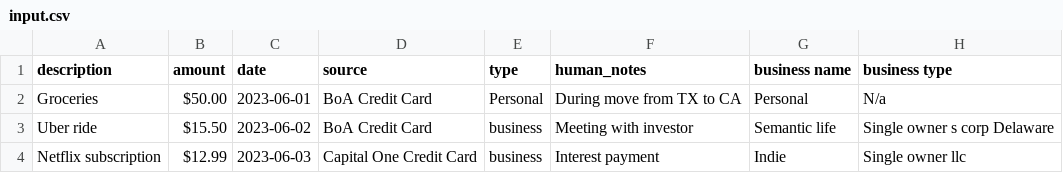
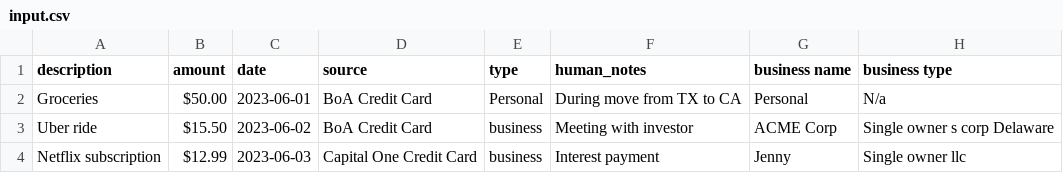
Before and after one commit to realityinspector/llm_expense_labeler, a CSV file: input_csvs/input.csv, drawn as a sheet.

Commit message:
Update input.csv

```diff
--- a/input_csvs/input.csv
+++ b/input_csvs/input.csv
@@ -2,3 +2,3 @@ description,amount,date,source,type,human_notes,business name,business type
 Groceries,$50.00,2023-06-01,BoA Credit Card ,Personal,During move from TX to CA,Personal,N/a
-Uber ride,$15.50,2023-06-02,BoA Credit Card ,business,Meeting with investor ,Semantic life,Single owner s corp Delaware
-Netflix subscription,$12.99,2023-06-03,Capital One Credit Card,business,Interest payment,Indie,Single owner llc
+Uber ride,$15.50,2023-06-02,BoA Credit Card ,business,Meeting with investor ,ACME Corp,Single owner s corp Delaware
+Netflix subscription,$12.99,2023-06-03,Capital One Credit Card,business,Interest payment,Jenny,Single owner llc
```
